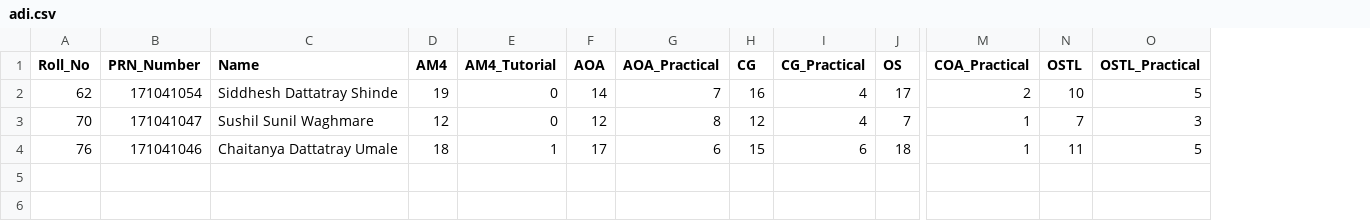
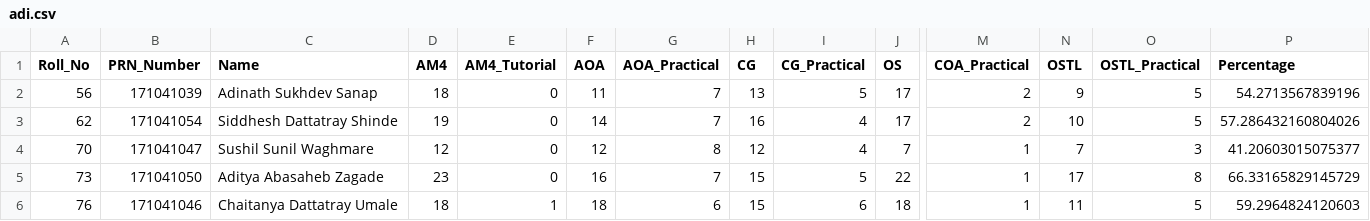
Before and after one commit to adizagade20/AttendanceManagementSystem, a CSV file: UsingClasses/adi.csv, drawn as a sheet; only a part is shown, gaps mark what is left out; addresses are those after the commit; rows hold the shown columns only; the diff names each change by its address in the sheet, - before the commit and + after, or states it on an @@ line.

```diff
--- a/UsingClasses/adi.csv
+++ b/UsingClasses/adi.csv
+column P (Percentage), rows 3-4: 57.286432160804026 | 41.20603015075377; row 6: 59.2964824120603
+row 2: 56 | 171041039 | Adinath Sukhdev Sanap | 18 | 0 | 11 | 7 | 13 | 5 | 17 | 2 | 9 | 5 | 54.2713567839196
+row 5: 73 | 171041050 | Aditya Abasaheb Zagade | 23 | 0 | 16 | 7 | 15 | 5 | 22 | 1 | 17 | 8 | 66.33165829145729
-F6 (AOA): 17
+F6 (AOA): 18
```
Also changed, not shown: 3 other files.
